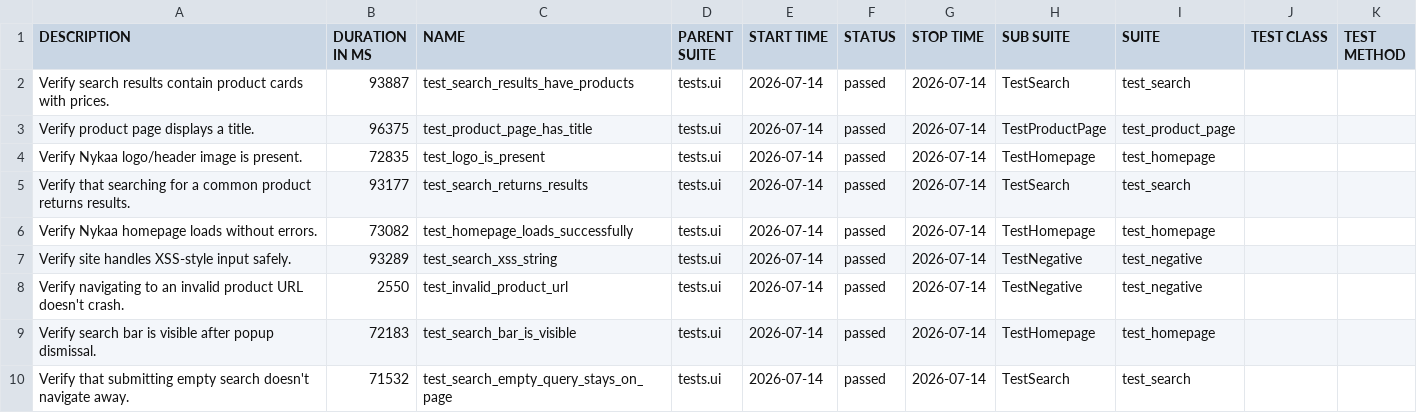
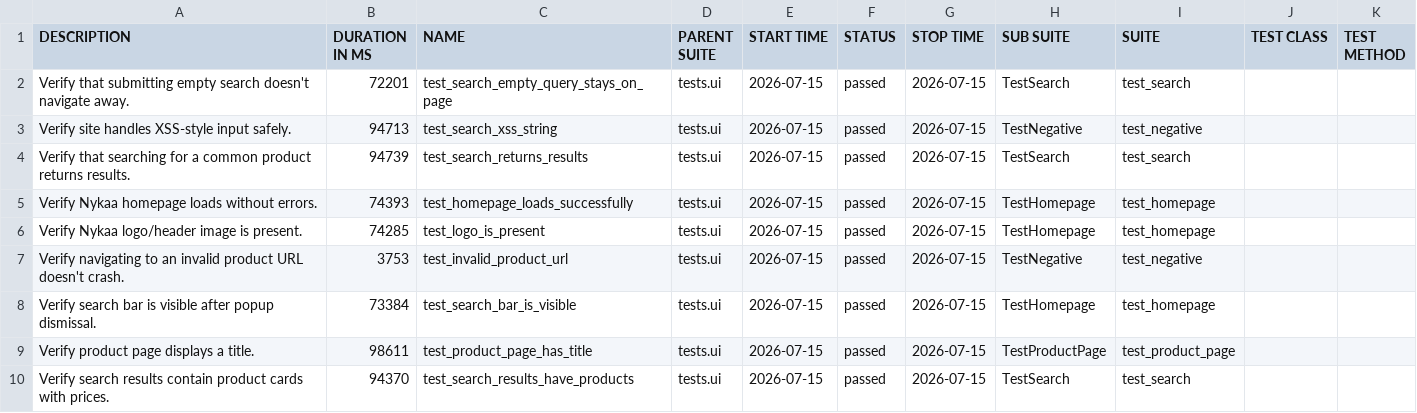
Before and after one commit to Deoli420/automation-framework, a CSV file: allure-report/data/suites.csv, drawn as a sheet.

```diff
--- a/allure-report/data/suites.csv
+++ b/allure-report/data/suites.csv
@@ -1,10 +1,10 @@
 "DESCRIPTION","DURATION IN MS","NAME","PARENT SUITE","START TIME","STATUS","STOP TIME","SUB SUITE","SUITE","TEST CLASS","TEST METHOD"
-"Verify search results contain product cards with prices.","93887","test_search_results_have_products","tests.ui","2026-07-14","passed","2026-07-14","TestSearch","test_search","",""
-"Verify product page displays a title.","96375","test_product_page_has_title","tests.ui","2026-07-14","passed","2026-07-14","TestProductPage","test_product_page","",""
-"Verify Nykaa logo/header image is present.","72835","test_logo_is_present","tests.ui","2026-07-14","passed","2026-07-14","TestHomepage","test_homepage","",""
-"Verify that searching for a common product returns results.","93177","test_search_returns_results","tests.ui","2026-07-14","passed","2026-07-14","TestSearch","test_search","",""
-"Verify Nykaa homepage loads without errors.","73082","test_homepage_loads_successfully","tests.ui","2026-07-14","passed","2026-07-14","TestHomepage","test_homepage","",""
-"Verify site handles XSS-style input safely.","93289","test_search_xss_string","tests.ui","2026-07-14","passed","2026-07-14","TestNegative","test_negative","",""
-"Verify navigating to an invalid product URL doesn't crash.","2550","test_invalid_product_url","tests.ui","2026-07-14","passed","2026-07-14","TestNegative","test_negative","",""
-"Verify search bar is visible after popup dismissal.","72183","test_search_bar_is_visible","tests.ui","2026-07-14","passed","2026-07-14","TestHomepage","test_homepage","",""
-"Verify that submitting empty search doesn't navigate away.","71532","test_search_empty_query_stays_on_page","tests.ui","2026-07-14","passed","2026-07-14","TestSearch","test_search","",""
+"Verify that submitting empty search doesn't navigate away.","72201","test_search_empty_query_stays_on_page","tests.ui","2026-07-15","passed","2026-07-15","TestSearch","test_search","",""
+"Verify site handles XSS-style input safely.","94713","test_search_xss_string","tests.ui","2026-07-15","passed","2026-07-15","TestNegative","test_negative","",""
+"Verify that searching for a common product returns results.","94739","test_search_returns_results","tests.ui","2026-07-15","passed","2026-07-15","TestSearch","test_search","",""
+"Verify Nykaa homepage loads without errors.","74393","test_homepage_loads_successfully","tests.ui","2026-07-15","passed","2026-07-15","TestHomepage","test_homepage","",""
+"Verify Nykaa logo/header image is present.","74285","test_logo_is_present","tests.ui","2026-07-15","passed","2026-07-15","TestHomepage","test_homepage","",""
+"Verify navigating to an invalid product URL doesn't crash.","3753","test_invalid_product_url","tests.ui","2026-07-15","passed","2026-07-15","TestNegative","test_negative","",""
+"Verify search bar is visible after popup dismissal.","73384","test_search_bar_is_visible","tests.ui","2026-07-15","passed","2026-07-15","TestHomepage","test_homepage","",""
+"Verify product page displays a title.","98611","test_product_page_has_title","tests.ui","2026-07-15","passed","2026-07-15","TestProductPage","test_product_page","",""
+"Verify search results contain product cards with prices.","94370","test_search_results_have_products","tests.ui","2026-07-15","passed","2026-07-15","TestSearch","test_search","",""
```
Also changed, not shown: 59 other files.
